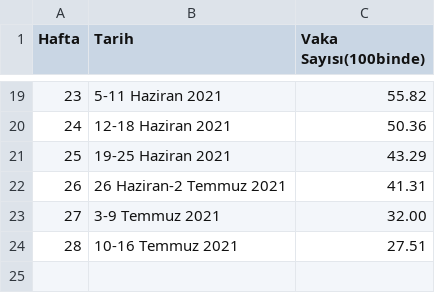
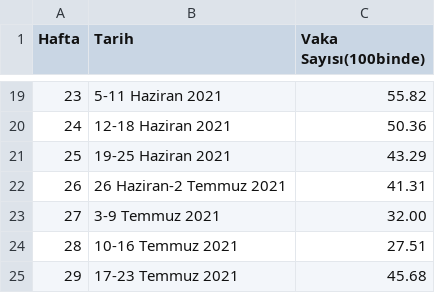
Before and after one commit to Veri44/veriler, a CSV file: covid19/haftalık vaka sayıları.csv, drawn as a sheet; only a part is shown, gaps mark what is left out; the diff names each change by its address in the sheet, - before the commit and + after, or states it on an @@ line.

Commit message:
Update haftalık vaka sayıları.csv

```diff
--- a/covid19/haftalık vaka sayıları.csv
+++ b/covid19/haftalık vaka sayıları.csv
+row 25: 29 | 17-23 Temmuz 2021 | 45.68
```
